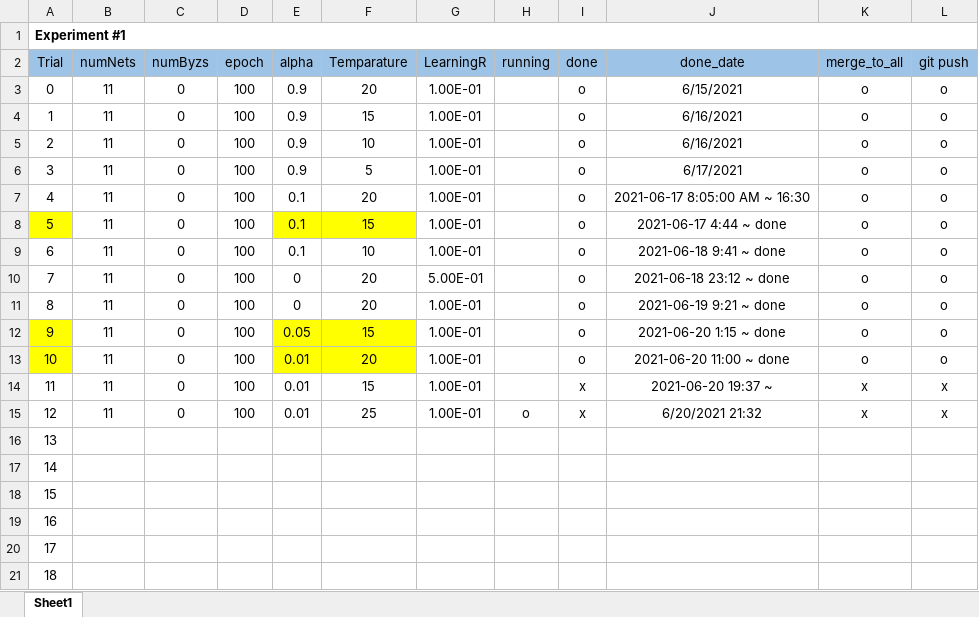
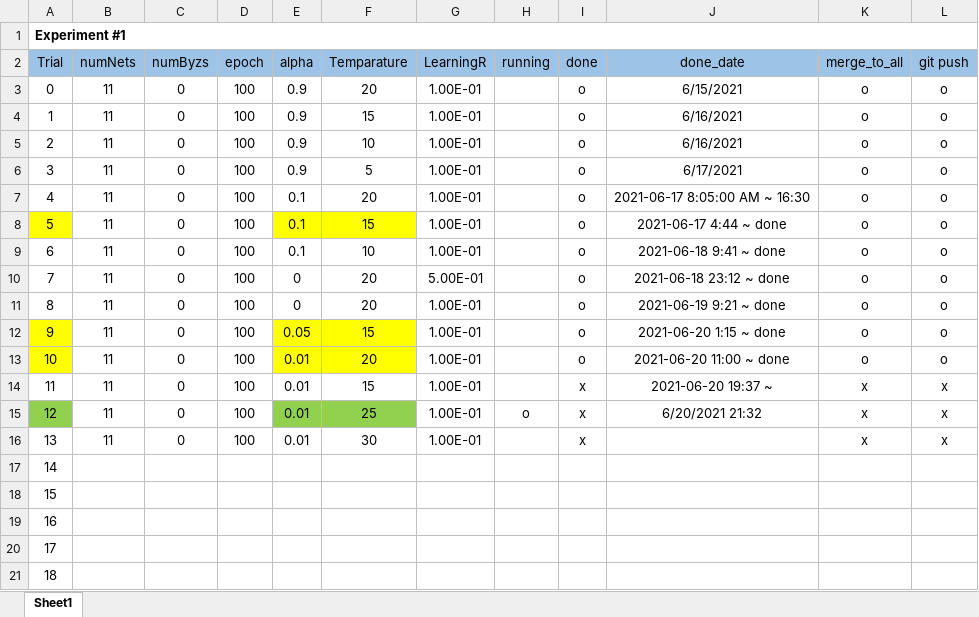
Before and after one commit to joonha97/learningEFL, an Excel workbook: KD_experiment/params.xlsx, sheet Sheet1, drawn as a sheet; values as stored, in another font and other column widths than the file's, no borders; removed rows and columns are numbered as before the commit, all else as after; the diff names each change by its address in the sheet, - before the commit and + after, or states it on an @@ line.

Commit message:
no message

```diff
--- a/KD_experiment/params.xlsx (sheet Sheet1)
+++ b/KD_experiment/params.xlsx (sheet Sheet1)
-A15 fill: none
+A15 fill: #92D050
-E15:F15 fill: none
+E15:F15 fill: #92D050
+row 16: 13 | 11 | 0 | 100 | 0.01 | 30 | 1.00E-01 |  | x |  | x | x
@@ column A (Trial) renumbered between rows 17 and 21 @@
-row 21: 18
```
